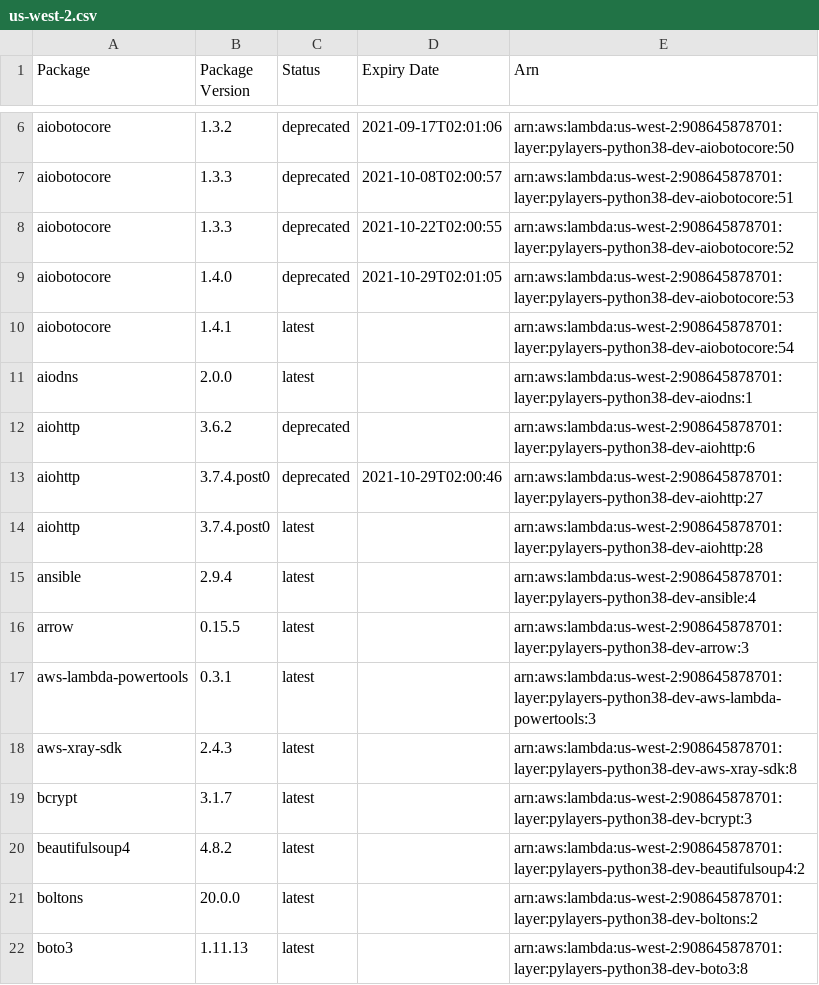
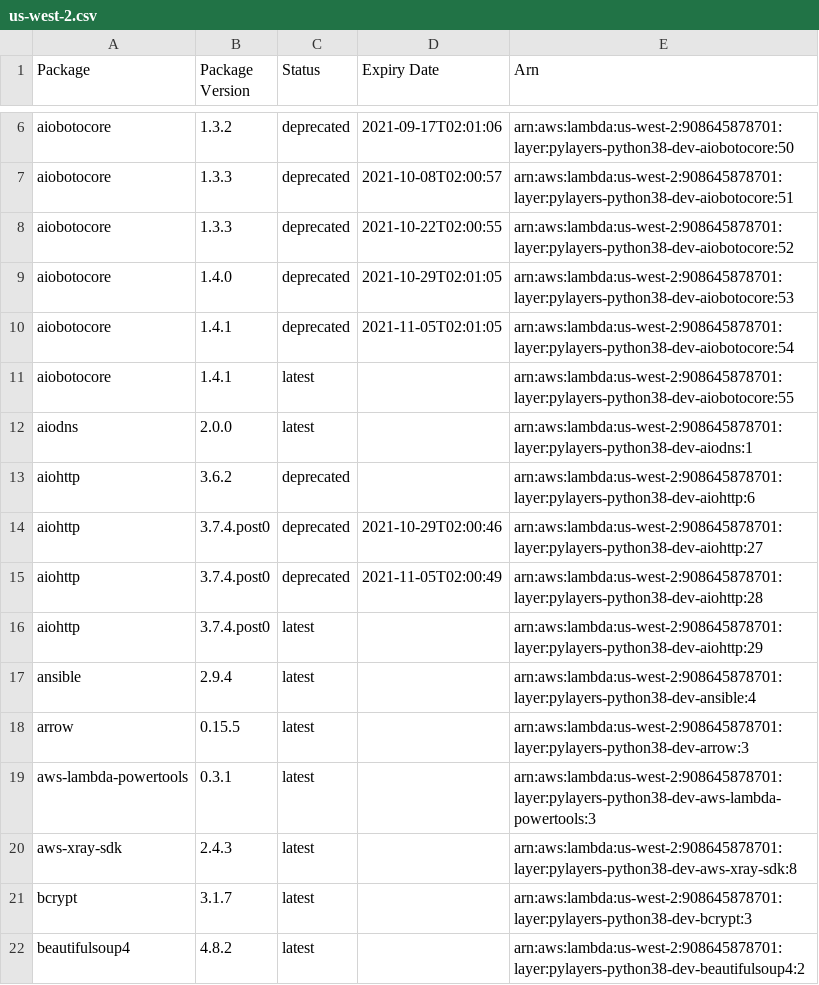
Before and after one commit to keithrozario/Klayers-dev, a CSV file: deployments/python3.8/arns/us-west-2.csv, drawn as a sheet; only a part is shown, gaps mark what is left out; the shorter side is filled out with more unchanged rows.

```diff
--- a/deployments/python3.8/arns/us-west-2.csv
+++ b/deployments/python3.8/arns/us-west-2.csv
@@ -9,3 +9,4 @@ aiobotocore,1.3.3,deprecated,2021-10-22T02:00:55,arn:aws:lambda:us-west-2:908645
 aiobotocore,1.4.0,deprecated,2021-10-29T02:01:05,arn:aws:lambda:us-west-2:908645878701:layer:pylayers-python38-dev-aiobotocore:53
-aiobotocore,1.4.1,latest,,arn:aws:lambda:us-west-2:908645878701:layer:pylayers-python38-dev-aiobotocore:54
+aiobotocore,1.4.1,deprecated,2021-11-05T02:01:05,arn:aws:lambda:us-west-2:908645878701:layer:pylayers-python38-dev-aiobotocore:54
+aiobotocore,1.4.1,latest,,arn:aws:lambda:us-west-2:908645878701:layer:pylayers-python38-dev-aiobotocore:55
 aiodns,2.0.0,latest,,arn:aws:lambda:us-west-2:908645878701:layer:pylayers-python38-dev-aiodns:1
@@ -13,3 +14,4 @@ aiohttp,3.6.2,deprecated,,arn:aws:lambda:us-west-2:908645878701:layer:pylayers-p
 aiohttp,3.7.4.post0,deprecated,2021-10-29T02:00:46,arn:aws:lambda:us-west-2:908645878701:layer:pylayers-python38-dev-aiohttp:27
-aiohttp,3.7.4.post0,latest,,arn:aws:lambda:us-west-2:908645878701:layer:pylayers-python38-dev-aiohttp:28
+aiohttp,3.7.4.post0,deprecated,2021-11-05T02:00:49,arn:aws:lambda:us-west-2:908645878701:layer:pylayers-python38-dev-aiohttp:28
+aiohttp,3.7.4.post0,latest,,arn:aws:lambda:us-west-2:908645878701:layer:pylayers-python38-dev-aiohttp:29
 ansible,2.9.4,latest,,arn:aws:lambda:us-west-2:908645878701:layer:pylayers-python38-dev-ansible:4
```
Also changed, not shown: deployments/python3.8/arns/us-east-1.csv, 2 other files.
